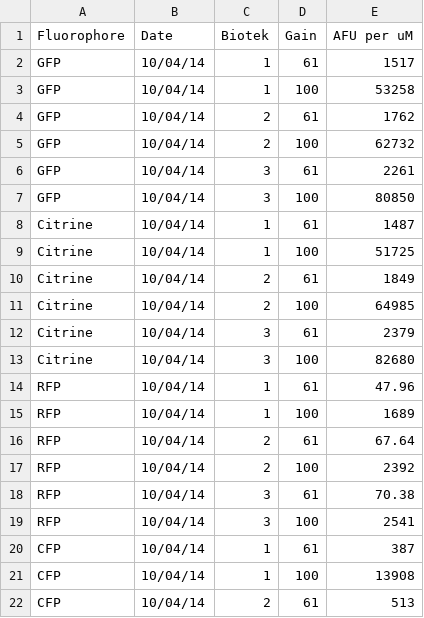
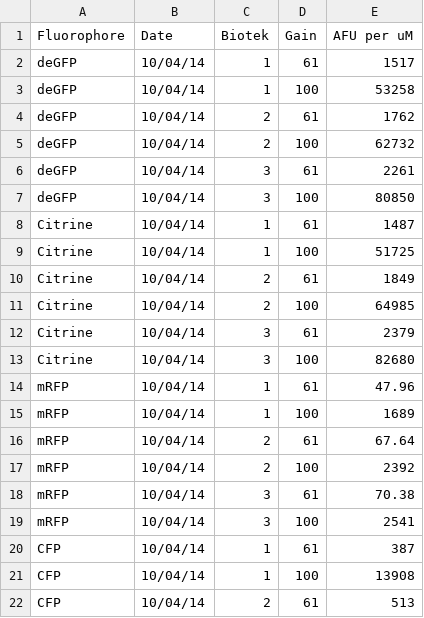
Before and after one commit to sclamons/murraylab_tools, a CSV file: murraylab_tools/data/calibration_data.csv, drawn as a sheet; only a part is shown.

```diff
--- a/murraylab_tools/data/calibration_data.csv
+++ b/murraylab_tools/data/calibration_data.csv
@@ -1,8 +1,8 @@
 Fluorophore,Date,Biotek,Gain,AFU per uM
-GFP,10/04/14,1,61,1517
-GFP,10/04/14,1,100,53258
-GFP,10/04/14,2,61,1762
-GFP,10/04/14,2,100,62732
-GFP,10/04/14,3,61,2261
-GFP,10/04/14,3,100,80850
+deGFP,10/04/14,1,61,1517
+deGFP,10/04/14,1,100,53258
+deGFP,10/04/14,2,61,1762
+deGFP,10/04/14,2,100,62732
+deGFP,10/04/14,3,61,2261
+deGFP,10/04/14,3,100,80850
 Citrine,10/04/14,1,61,1487
@@ -13,8 +13,8 @@ Citrine,10/04/14,3,61,2379
 Citrine,10/04/14,3,100,82680
-RFP,10/04/14,1,61,47.96
-RFP,10/04/14,1,100,1689
-RFP,10/04/14,2,61,67.64
-RFP,10/04/14,2,100,2392
-RFP,10/04/14,3,61,70.38
-RFP,10/04/14,3,100,2541
+mRFP,10/04/14,1,61,47.96
+mRFP,10/04/14,1,100,1689
+mRFP,10/04/14,2,61,67.64
+mRFP,10/04/14,2,100,2392
+mRFP,10/04/14,3,61,70.38
+mRFP,10/04/14,3,100,2541
 CFP,10/04/14,1,61,387
```
Also changed, not shown: 5 other files.
